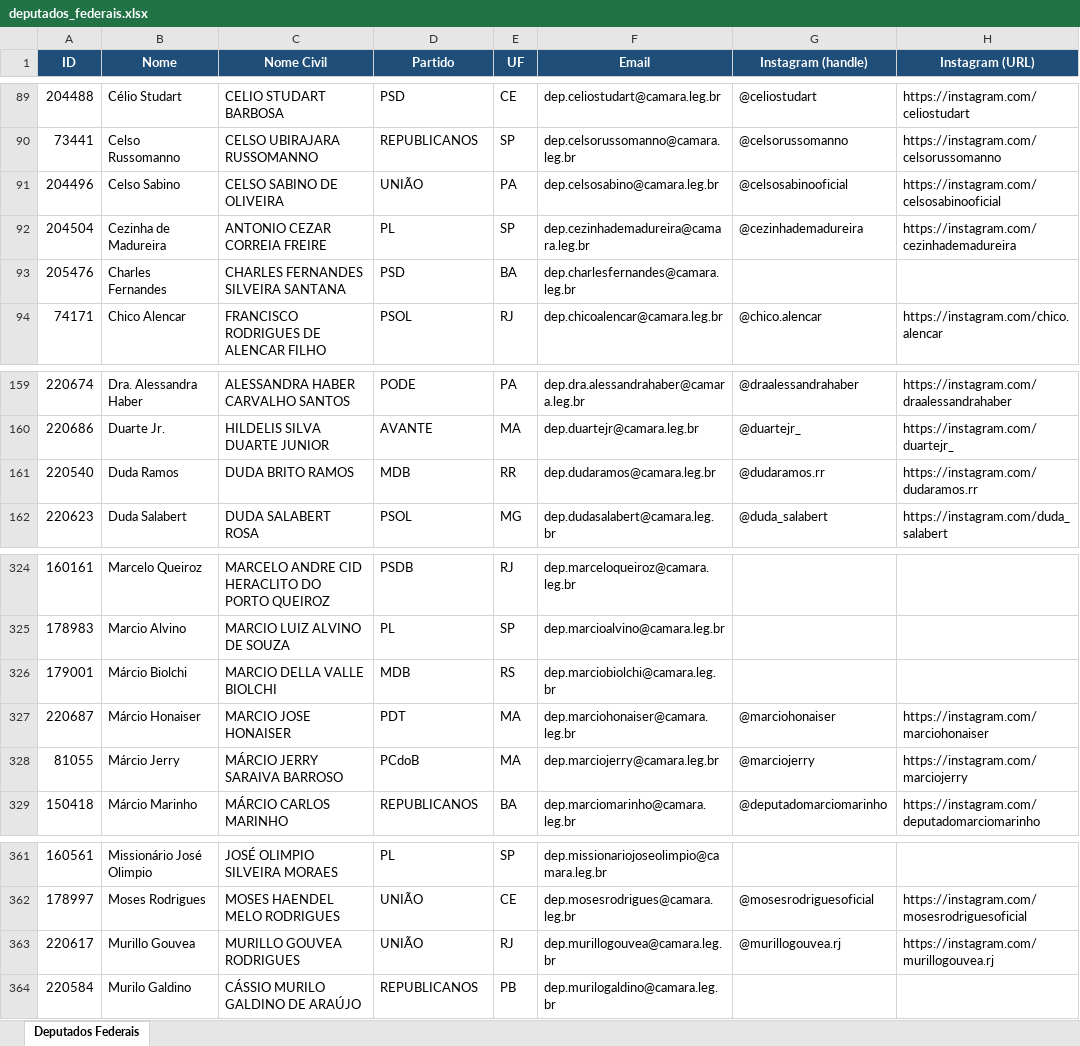
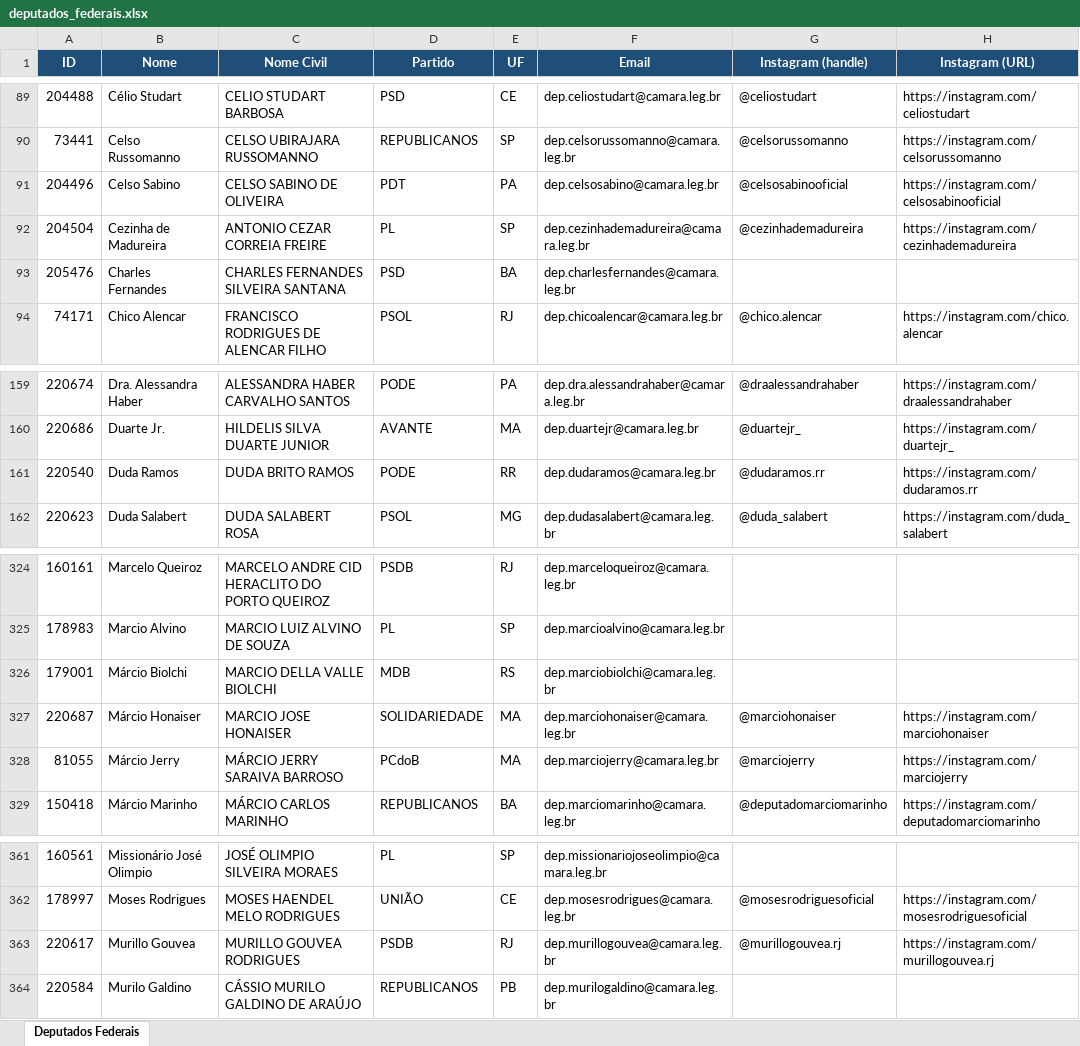
Before and after one commit to philipeassessoria-lgtm/monitor-deputados, an Excel workbook: deputados_federais.xlsx, sheet Deputados Federais, drawn as a sheet; only a part is shown, gaps mark what is left out; values as stored, in another font and other column widths than the file's, no borders; the diff names each change by its address in the sheet, - before the commit and + after, or states it on an @@ line.

```diff
--- a/deputados_federais.xlsx (sheet Deputados Federais)
+++ b/deputados_federais.xlsx (sheet Deputados Federais)
-D91 (Partido): UNIÃO
+D91 (Partido): PDT
-D161 (Partido): MDB
+D161 (Partido): PODE
-D327 (Partido): PDT
+D327 (Partido): SOLIDARIEDADE
-D363 (Partido): UNIÃO
+D363 (Partido): PSDB
```
Also changed, not shown: deputados_estaduais.xlsx, 1 other file.
